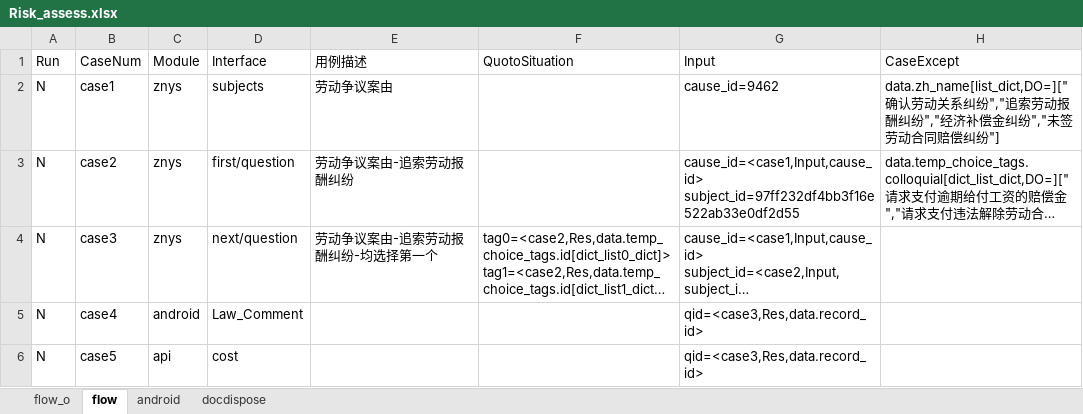
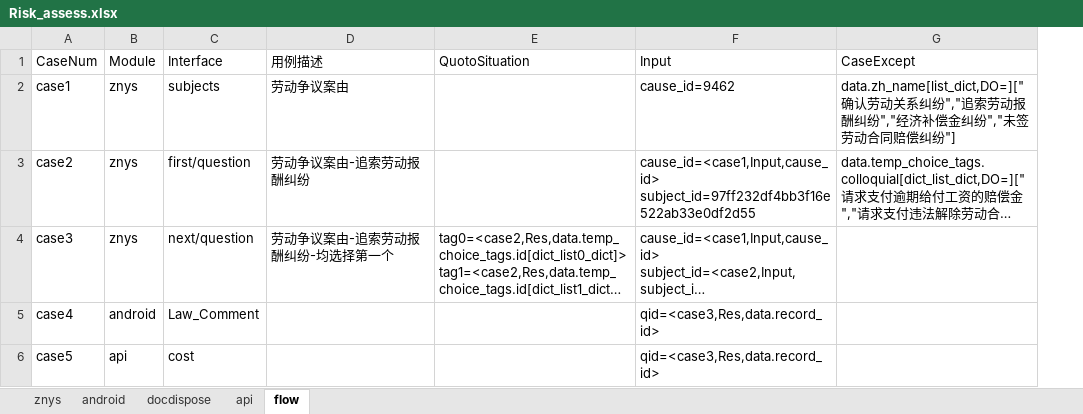
Before and after one commit to lqzk/AutoTest, an Excel workbook: InterfaceAuto/data/Risk_assess/Risk_assess.xlsx, sheet flow, drawn as a sheet; long unchanged cells end in …; values as stored, in another font and other column widths than the file's, no borders; the diff names each change by its address in the sheet, - before the commit and + after, or states it on an @@ line.

```diff
--- a/InterfaceAuto/data/Risk_assess/Risk_assess.xlsx (sheet flow)
+++ b/InterfaceAuto/data/Risk_assess/Risk_assess.xlsx (sheet flow)
-sheet tab: flow_o
+sheet tab: znys
+sheet tab: api
@@ sheet tab order changed: znys | android | docdispose | api | flow @@
-column A (Run), rows 2-6: all N
```
Also changed, not shown: sheet docdispose, sheet android, 12 other files.
